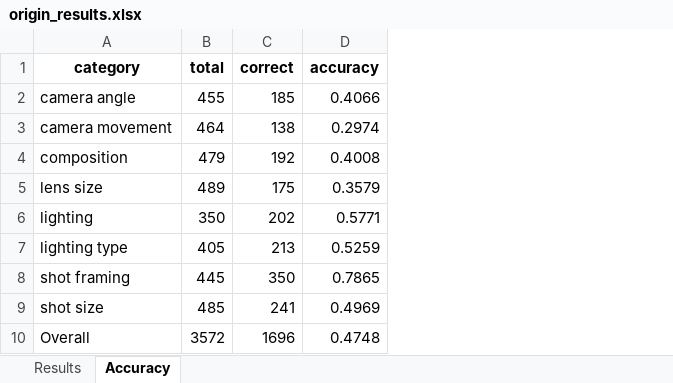
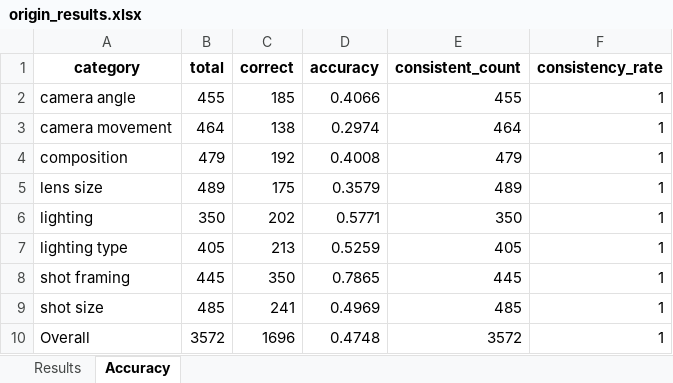
Before and after one commit to wuhang03/RefineShot, an Excel workbook: eval_results/Qwen2.5-VL-3B/origin_results.xlsx, sheet Accuracy, drawn as a sheet; values as stored, in another font and other column widths than the file's, no borders; the diff names each change by its address in the sheet, - before the commit and + after, or states it on an @@ line.

```diff
--- a/eval_results/Qwen2.5-VL-3B/origin_results.xlsx (sheet Accuracy)
+++ b/eval_results/Qwen2.5-VL-3B/origin_results.xlsx (sheet Accuracy)
+column E (consistent_count), rows 2-10: 455 | 464 | 479 | 489 | 350 | 405 | 445 | 485 | 3572
+column F (consistency_rate), rows 2-10: all 1
```
Also changed, not shown: sheet Results, eval_results/Qwen2.5-VL-7B/origin_results.xlsx, eval_results/ShotVL-3B/origin_results.xlsx, 5 other files.
